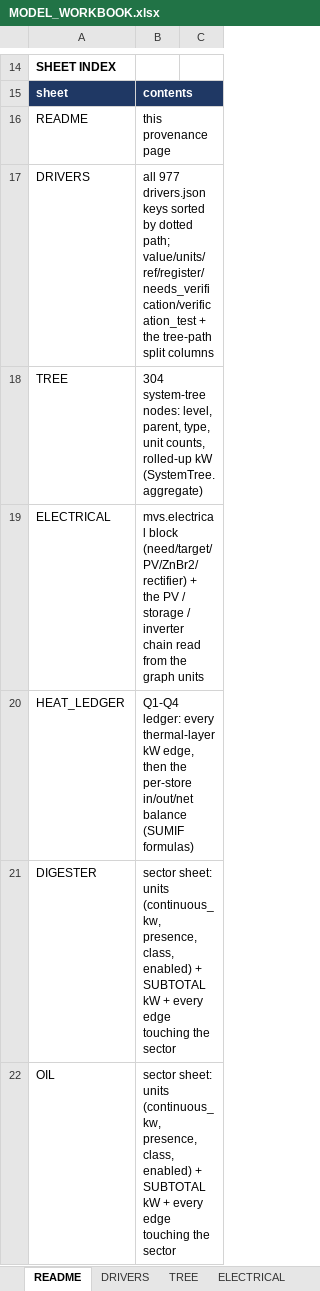
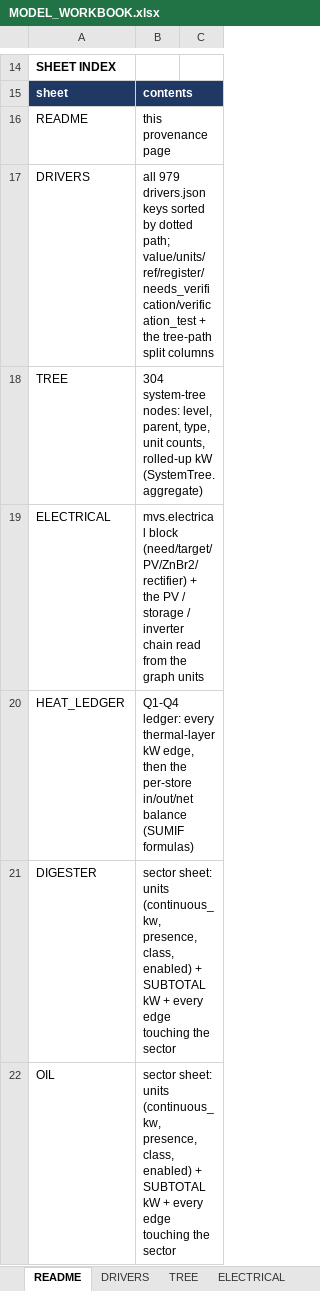
Before and after one commit to egofree/Aqueous_Solutions, an Excel workbook: docs-authority/MODEL_WORKBOOK.xlsx, sheet README, drawn as a sheet; only a part is shown, gaps mark what is left out; values as stored, in another font and other column widths than the file's, no borders; the diff names each change by its address in the sheet, - before the commit and + after, or states it on an @@ line.

Commit message:
Q-041 lane: the minor-metal EW arrangement carried both ways
Owner ruling Q-041 (2026-11-05): decide from first principles; no clear
winner, so both arrangements are selectable in the design data. New
driver ew_minor_metal_arrangement (selective | merged; selective is the
rated nine-cell cascade in the graph today). AQS-DUTY-051 Rev G
publishes the analysis and the merged alternative: one combined cell at
the bounding 183.9 A (the largest single-element current of the five,
nickel basis), 2 cathodes, one 370 mm tank, one 250 A channel and bus
run, 0.45 kW DC, against the selective set's 587.9 A over five tanks
and seven cathodes. The analysis: lead and tin co-plate in either
arrangement (10 mV apart); nickel and cadmium (146 mV) need per-cell
potential control to hold purity; zinc under the hydrogen potential in
both; the DC load is identical; the merged cell saves four 250 A frames
(6 kW of nameplate), four tanks, bus runs and instrument sets;
cadmium-to-blend versus a controlled cadmium stream is the
differentiator. AQS-ELEC-004 finding 5 and AQS-EW-MOD-001 section 8
name the selectable; the merged graph topology is the EW-topology unit
task, held until the owner selects it. Gold and silver keep their own
cells in both. Regeneration ran in a scratch worktree and its result
was committed. pytest flow_graph/: 237 passed, 1 skipped, 1 xfailed.

```diff
--- a/docs-authority/MODEL_WORKBOOK.xlsx (sheet README)
+++ b/docs-authority/MODEL_WORKBOOK.xlsx (sheet README)
-B17: all 977 drivers.json keys…
+B17: all 979 drivers.json keys…
```
Also changed, not shown: sheet DRIVERS, 8 other files.
